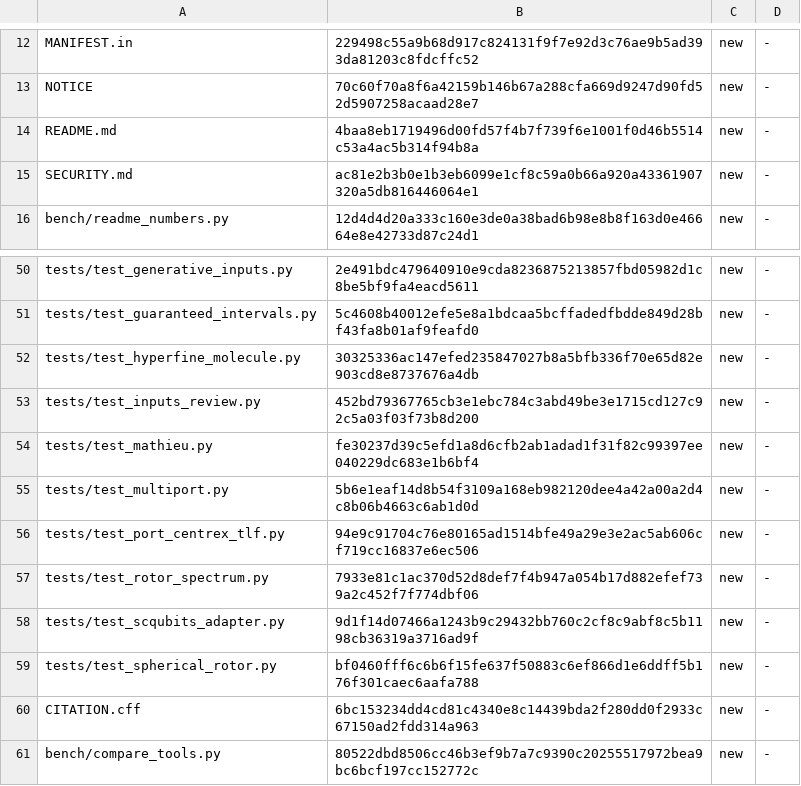
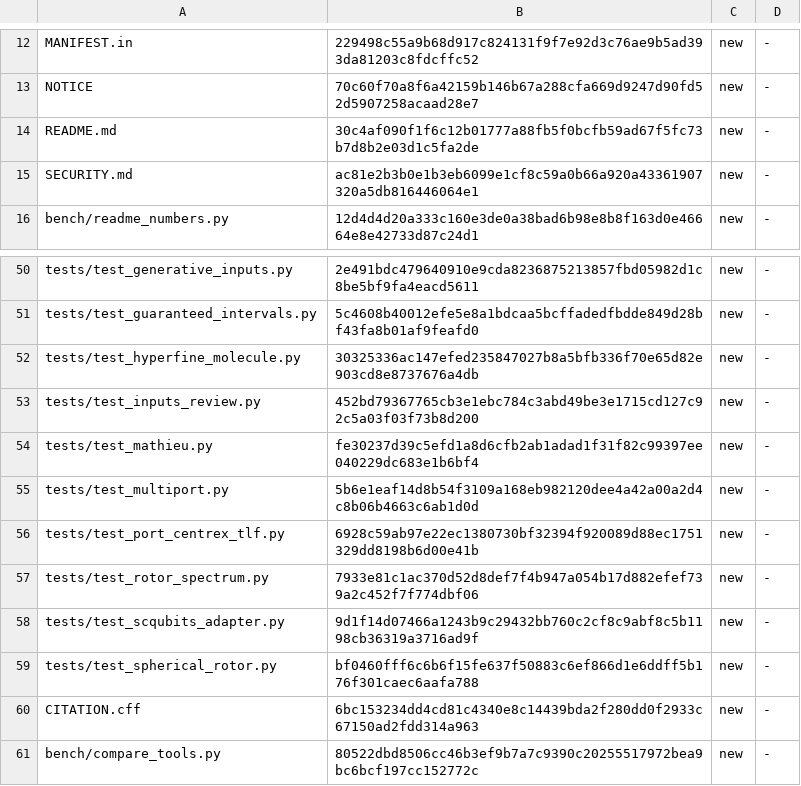
Before and after one commit to robertolocatelli81-dev/rigorous-levels, a TSV file: FILE_LIST.tsv, drawn as a sheet; only a part is shown, gaps mark what is left out.

```diff
--- a/FILE_LIST.tsv
+++ b/FILE_LIST.tsv
@@ -13,3 +13,3 @@ MANIFEST.in	229498c55a9b68d917c824131f9f7e92d3c76ae9b5ad393da81203c8fdcffc52	new
 NOTICE	70c60f70a8f6a42159b146b67a288cfa669d9247d90fd52d5907258acaad28e7	new	-
-README.md	4baa8eb1719496d00fd57f4b7f739f6e1001f0d46b5514c53a4ac5b314f94b8a	new	-
+README.md	30c4af090f1f6c12b01777a88fb5f0bcfb59ad67f5fc73b7d8b2e03d1c5fa2de	new	-
 SECURITY.md	ac81e2b3b0e1b3eb6099e1cf8c59a0b66a920a43361907320a5db816446064e1	new	-
@@ -55,3 +55,3 @@ tests/test_mathieu.py	fe30237d39c5efd1a8d6cfb2ab1adad1f31f82c99397ee040229dc683e
 tests/test_multiport.py	5b6e1eaf14d8b54f3109a168eb982120dee4a42a00a2d4c8b06b4663c6ab1d0d	new	-
-tests/test_port_centrex_tlf.py	94e9c91704c76e80165ad1514bfe49a29e3e2ac5ab606cf719cc16837e6ec506	new	-
+tests/test_port_centrex_tlf.py	6928c59ab97e22ec1380730bf32394f920089d88ec1751329dd8198b6d00e41b	new	-
 tests/test_rotor_spectrum.py	7933e81c1ac370d52d8def7f4b947a054b17d882efef739a2c452f7f774dbf06	new	-
```
Also changed, not shown: 2 other files.
